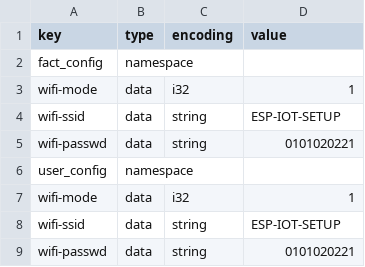
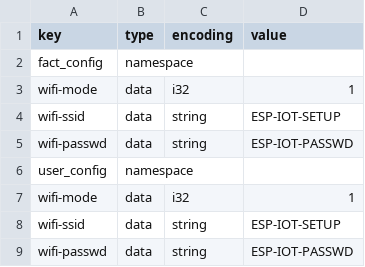
Before and after one commit to schwefeljm/esp32-iot-wifi, a CSV file: nvs.csv, drawn as a sheet.

```diff
--- a/nvs.csv
+++ b/nvs.csv
@@ -4,3 +4,3 @@ wifi-mode,data,i32,1
 wifi-ssid,data,string,ESP-IOT-SETUP
-wifi-passwd,data,string,0101020221
+wifi-passwd,data,string,ESP-IOT-PASSWD
 user_config,namespace,,
@@ -8,2 +8,2 @@ wifi-mode,data,i32,1
 wifi-ssid,data,string,ESP-IOT-SETUP
-wifi-passwd,data,string,0101020221
+wifi-passwd,data,string,ESP-IOT-PASSWD
```
Also changed, not shown: 16 other files.
